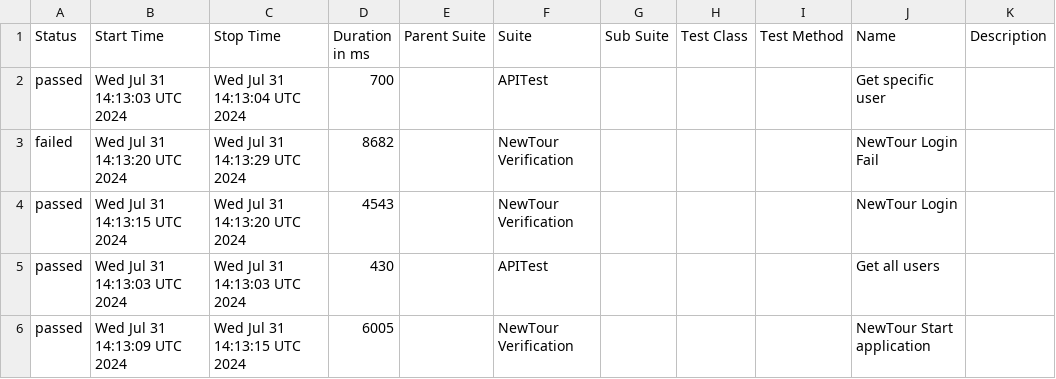
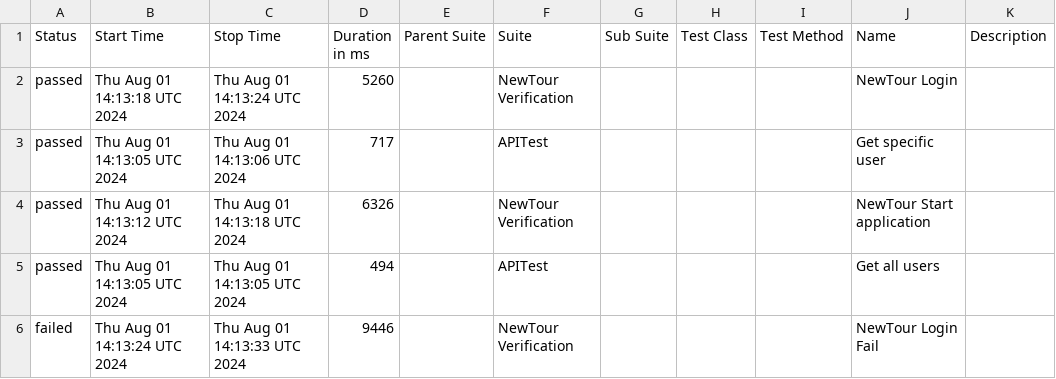
Before and after one commit to Pedrothh/automation-cypress-api-e2e-example, a CSV file: data/suites.csv, drawn as a sheet.

```diff
--- a/data/suites.csv
+++ b/data/suites.csv
@@ -1,6 +1,6 @@
 "Status","Start Time","Stop Time","Duration in ms","Parent Suite","Suite","Sub Suite","Test Class","Test Method","Name","Description"
-"passed","Wed Jul 31 14:13:03 UTC 2024","Wed Jul 31 14:13:04 UTC 2024","700","","APITest","","","","Get specific user",""
-"failed","Wed Jul 31 14:13:20 UTC 2024","Wed Jul 31 14:13:29 UTC 2024","8682","","NewTour Verification","","","","NewTour Login Fail",""
-"passed","Wed Jul 31 14:13:15 UTC 2024","Wed Jul 31 14:13:20 UTC 2024","4543","","NewTour Verification","","","","NewTour Login",""
-"passed","Wed Jul 31 14:13:03 UTC 2024","Wed Jul 31 14:13:03 UTC 2024","430","","APITest","","","","Get all users",""
-"passed","Wed Jul 31 14:13:09 UTC 2024","Wed Jul 31 14:13:15 UTC 2024","6005","","NewTour Verification","","","","NewTour Start application",""
+"passed","Thu Aug 01 14:13:18 UTC 2024","Thu Aug 01 14:13:24 UTC 2024","5260","","NewTour Verification","","","","NewTour Login",""
+"passed","Thu Aug 01 14:13:05 UTC 2024","Thu Aug 01 14:13:06 UTC 2024","717","","APITest","","","","Get specific user",""
+"passed","Thu Aug 01 14:13:12 UTC 2024","Thu Aug 01 14:13:18 UTC 2024","6326","","NewTour Verification","","","","NewTour Start application",""
+"passed","Thu Aug 01 14:13:05 UTC 2024","Thu Aug 01 14:13:05 UTC 2024","494","","APITest","","","","Get all users",""
+"failed","Thu Aug 01 14:13:24 UTC 2024","Thu Aug 01 14:13:33 UTC 2024","9446","","NewTour Verification","","","","NewTour Login Fail",""
```
Also changed, not shown: 29 other files.
